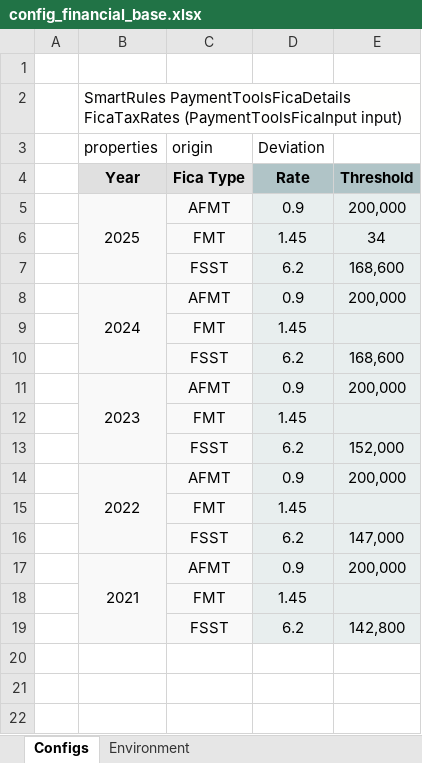
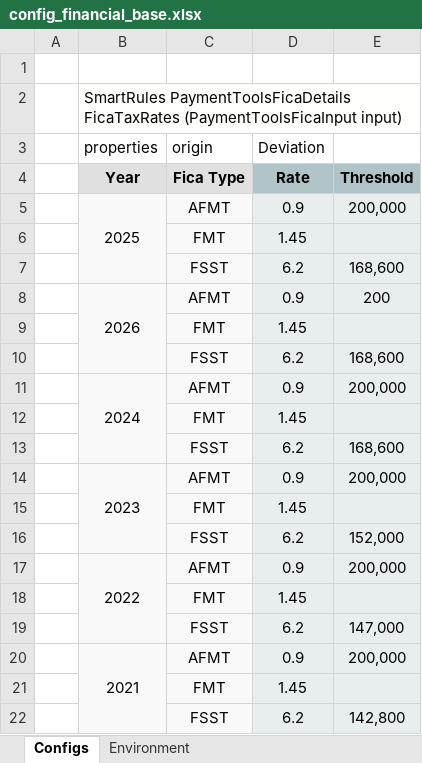
Before and after one commit to Yauheni-Kramarenka/capRep, an Excel workbook: DESIGN/rules/CAP Financial/rules/config_financial_base.xlsx, sheet Configs, drawn as a sheet; values as stored, in another font and other column widths than the file's, no borders; removed rows and columns are numbered as before the commit, all else as after; the diff names each change by its address in the sheet, - before the commit and + after, or states it on an @@ line.

Commit message:
Project CAP Financial is saved. Type: SAVE.

```diff
--- a/DESIGN/rules/CAP Financial/rules/config_financial_base.xlsx (sheet Configs)
+++ b/DESIGN/rules/CAP Financial/rules/config_financial_base.xlsx (sheet Configs)
-B5:B7 merged
+B5:B7 merged
-E6: 34
+E6: (empty)
+row 7:  |  | FSST | 6.2 | 168,600
+row 8:  | 2026 | AFMT | 0.9 | 200
+row 9:  |  | FMT | 1.45
-B19 fill: #F9F9F9
+B19 fill: none
-B21 fill: #F9F9F9
+B21 fill: none
```
